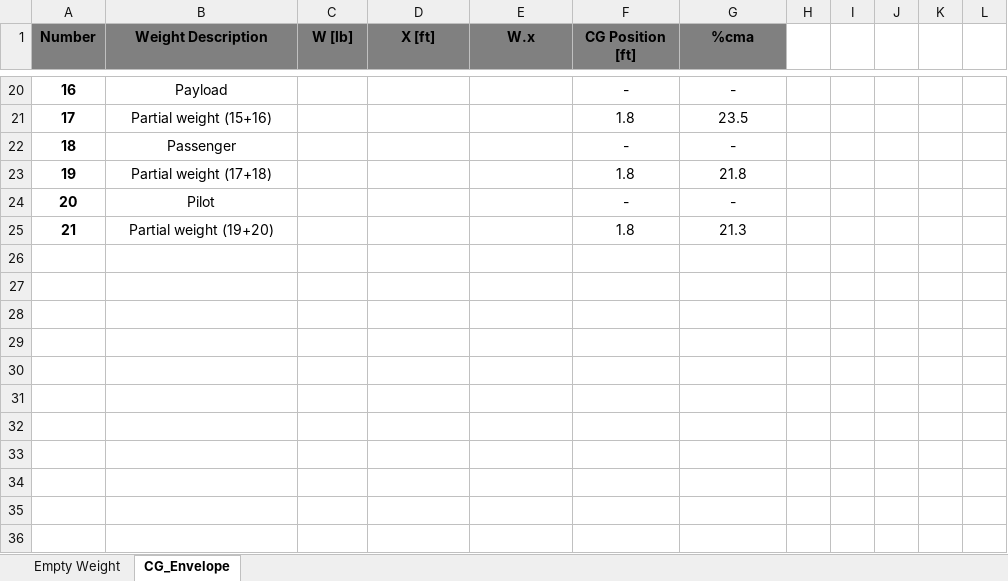
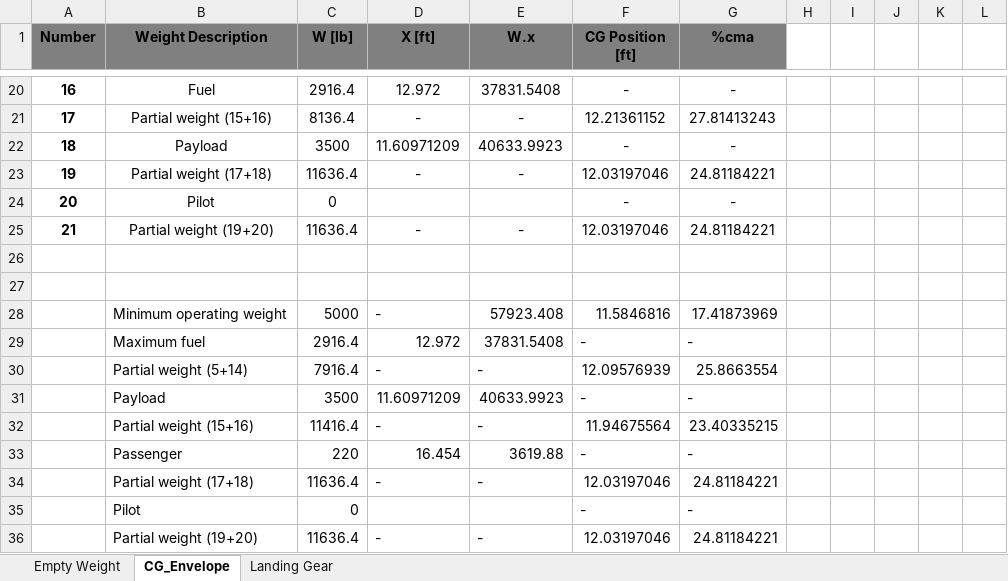
Before and after one commit to tchen2021/443_design_problem, an Excel workbook: ClassII_Weight_Estimation/Weight Balance/CG calcs.xlsx, sheet CG_Envelope, drawn as a sheet; only a part is shown, gaps mark what is left out; values as stored, in another font and other column widths than the file's, no borders; charts and pictures not drawn; removed rows and columns are numbered as before the commit, all else as after; the diff covers the shown part only; the diff names each change by its address in the sheet, - before the commit and + after, or states it on an @@ line.

Commit message:
CG envelope corrected

```diff
--- a/ClassII_Weight_Estimation/Weight Balance/CG calcs.xlsx (sheet CG_Envelope)
+++ b/ClassII_Weight_Estimation/Weight Balance/CG calcs.xlsx (sheet CG_Envelope)
+sheet tab: Landing Gear
-B20 (Weight Description): Payload
+B20 (Weight Description): Fuel
-C20 (W [lb]): (empty)
+C20 (W [lb]): 2916.4
-D20 (X [ft]): (empty)
+D20 (X [ft]): 12.972
-E20 (W.x): (empty)
+E20 (W.x): 37831.5408
-row 21: 17 | Partial weight (15+16) |  |  |  | 1.8 | 23.5
+row 21: 17 | Partial weight (15+16) | 8136.4 | - | - | 12.21361152 | 27.81413243
-B22 (Weight Description): Passenger
+B22 (Weight Description): Payload
-C22 (W [lb]): (empty)
+C22 (W [lb]): 3500
-D22 (X [ft]): (empty)
+D22 (X [ft]): 11.60971209
-E22 (W.x): (empty)
+E22 (W.x): 40633.9923
-row 23: 19 | Partial weight (17+18) |  |  |  | 1.8 | 21.8
+row 23: 19 | Partial weight (17+18) | 11636.4 | - | - | 12.03197046 | 24.81184221
-C24 (W [lb]): (empty)
+C24 (W [lb]): 0
+row 25: 21 | Partial weight (19+20) | 11636.4 | - | - | 12.03197046 | 24.81184221
-row 26: 21 | Partial weight (19+20) |  |  |  | 1.8 | 21.3
+row 26: (empty)
+row 27: (empty)
+row 28:  | Minimum operating weight | 5000 | - | 57923.408 | 11.5846816 | 17.41873969
+row 29:  | Maximum fuel | 2916.4 | 12.972 | 37831.5408 | - | -
+row 30:  | Partial weight (5+14) | 7916.4 | - | - | 12.09576939 | 25.8663554
+row 31:  | Payload | 3500 | 11.60971209 | 40633.9923 | - | -
+row 32:  | Partial weight (15+16) | 11416.4 | - | - | 11.94675564 | 23.40335215
+row 33:  | Passenger | 220 | 16.454 | 3619.88 | - | -
+row 34:  | Partial weight (17+18) | 11636.4 | - | - | 12.03197046 | 24.81184221
+row 35:  | Pilot | 0 |  |  | - | -
+row 36:  | Partial weight (19+20) | 11636.4 | - | - | 12.03197046 | 24.81184221
```
Also changed, not shown: 4 added rows, 4 removed rows and 54 edited cells elsewhere in this sheet, sheet Empty Weight, formulas that keep their value, charts or pictures, 1 other file.
